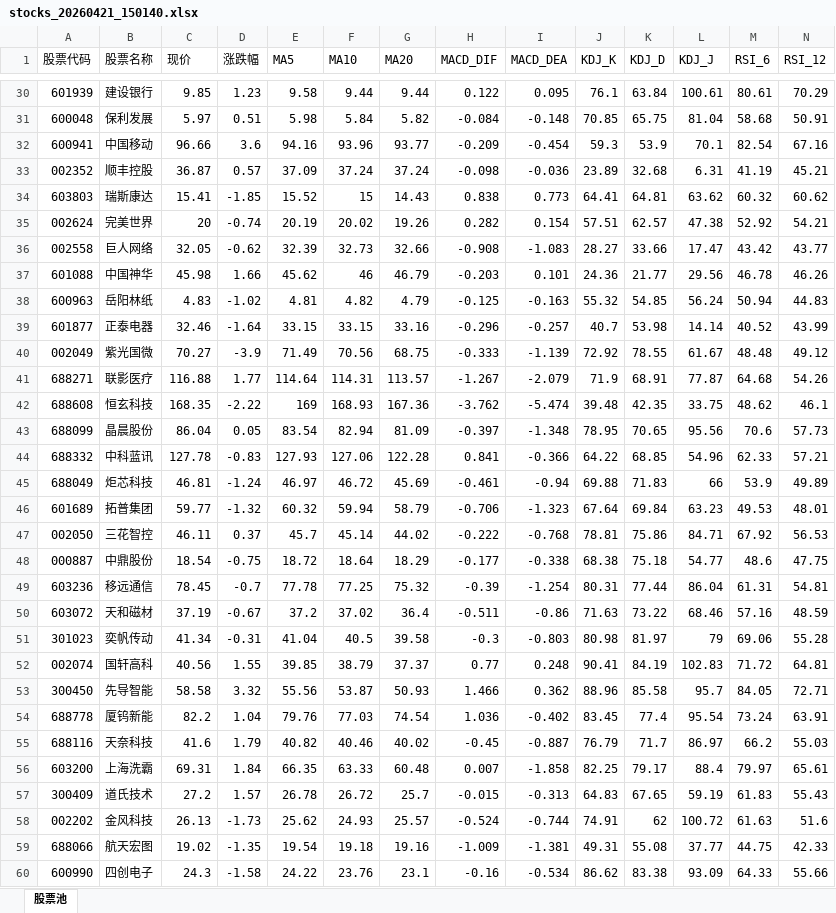
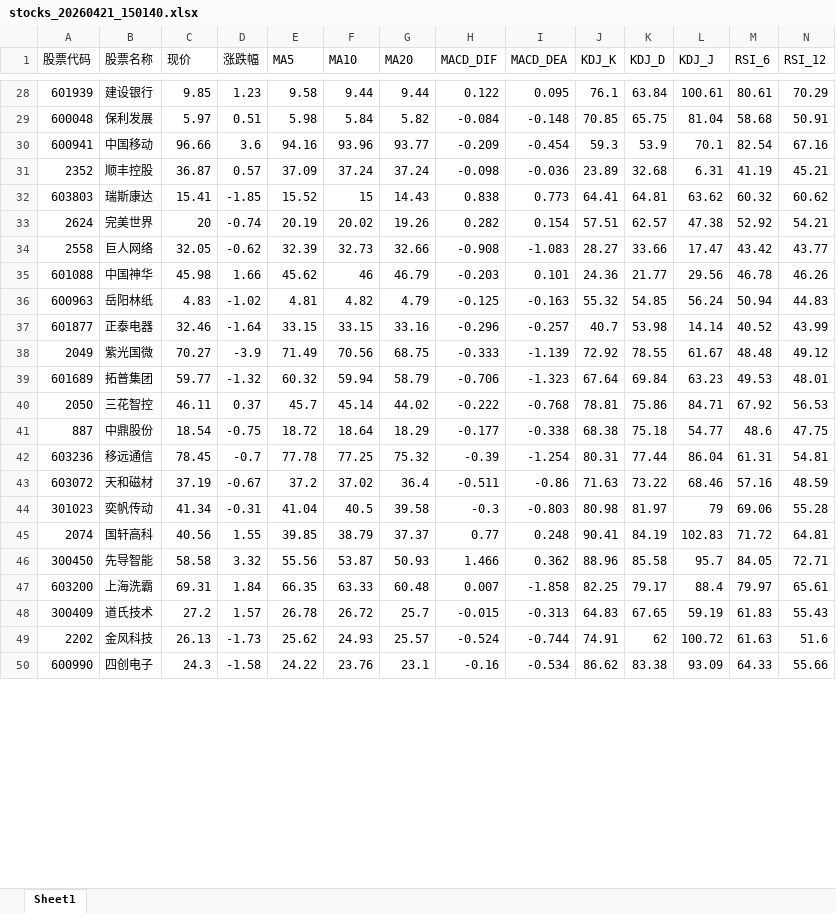
Before and after one commit to dbbbbm/kimi-stock-agent, an Excel workbook: data/stocks_20260421_150140.xlsx, sheet Sheet1, drawn as a sheet; only a part is shown, gaps mark what is left out; values as stored, in another font and other column widths than the file's, no cell formats; removed rows and columns are numbered as before the commit, all else as after; rows hold the shown columns only; the diff covers the shown part only; the diff names each change by its address in the sheet, - before the commit and + after, or states it on an @@ line.

```diff
--- a/data/stocks_20260421_150140.xlsx (sheet Sheet1)
+++ b/data/stocks_20260421_150140.xlsx (sheet Sheet1)
-sheet tab: 股票池
+sheet tab: Sheet1
-A31 (股票代码): 002352
+A31 (股票代码): 2352
-A33 (股票代码): 002624
+A33 (股票代码): 2624
-A34 (股票代码): 002558
+A34 (股票代码): 2558
-A38 (股票代码): 002049
+A38 (股票代码): 2049
-row 41: 688271 | 联影医疗 | 116.88 | 1.77 | 114.64 | 114.31 | 113.57 | -1.267 | -2.079 | 71.9 | 68.91 | 77.87 | 64.68 | 54.26
-row 42: 688608 | 恒玄科技 | 168.35 | -2.22 | 169 | 168.93 | 167.36 | -3.762 | -5.474 | 39.48 | 42.35 | 33.75 | 48.62 | 46.1
-row 43: 688099 | 晶晨股份 | 86.04 | 0.05 | 83.54 | 82.94 | 81.09 | -0.397 | -1.348 | 78.95 | 70.65 | 95.56 | 70.6 | 57.73
-row 44: 688332 | 中科蓝讯 | 127.78 | -0.83 | 127.93 | 127.06 | 122.28 | 0.841 | -0.366 | 64.22 | 68.85 | 54.96 | 62.33 | 57.21
-row 45: 688049 | 炬芯科技 | 46.81 | -1.24 | 46.97 | 46.72 | 45.69 | -0.461 | -0.94 | 69.88 | 71.83 | 66 | 53.9 | 49.89
-A40 (股票代码): 002050
+A40 (股票代码): 2050
-A41 (股票代码): 000887
+A41 (股票代码): 887
-A45 (股票代码): 002074
+A45 (股票代码): 2074
-row 54: 688778 | 厦钨新能 | 82.2 | 1.04 | 79.76 | 77.03 | 74.54 | 1.036 | -0.402 | 83.45 | 77.4 | 95.54 | 73.24 | 63.91
-row 55: 688116 | 天奈科技 | 41.6 | 1.79 | 40.82 | 40.46 | 40.02 | -0.45 | -0.887 | 76.79 | 71.7 | 86.97 | 66.2 | 55.03
-A49 (股票代码): 002202
+A49 (股票代码): 2202
-row 59: 688066 | 航天宏图 | 19.02 | -1.35 | 19.54 | 19.18 | 19.16 | -1.009 | -1.381 | 49.31 | 55.08 | 37.77 | 44.75 | 42.33
```
Also changed, not shown: 5 removed rows and 9 edited cells elsewhere in this sheet, cell formats, data/stocks_20260415_111654.xlsx, data/stocks_20260422_151236.xlsx, 53 other files.
